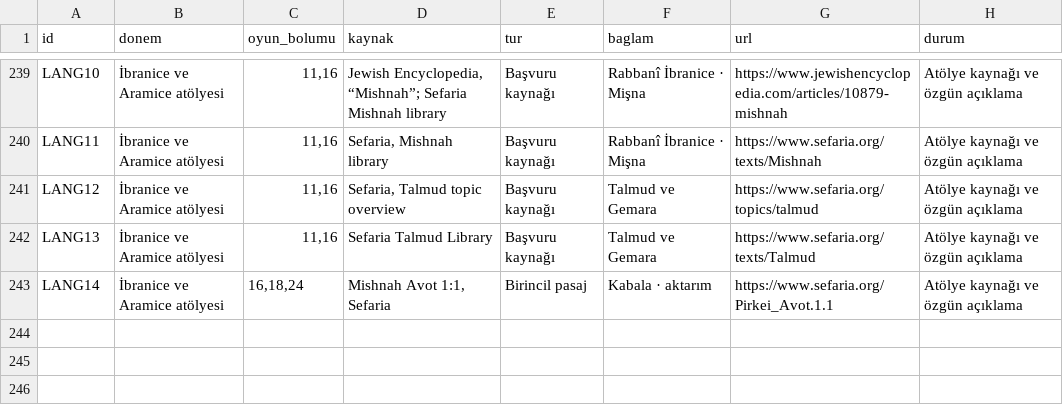
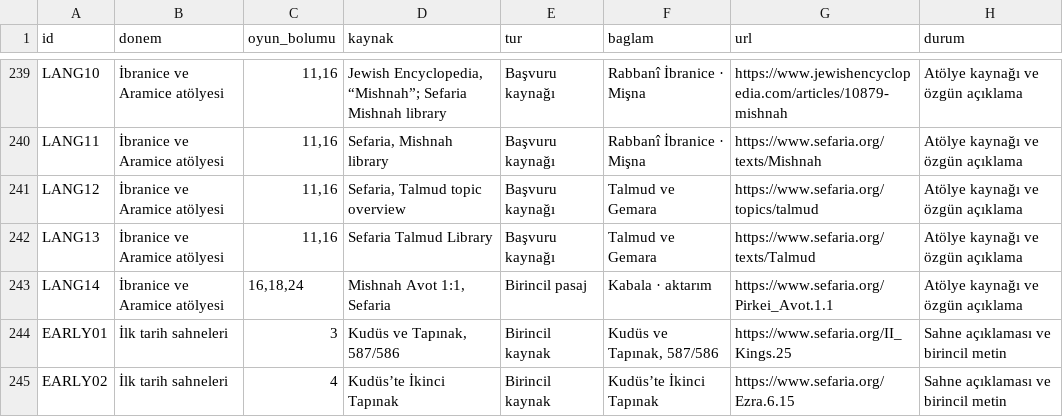
Before and after one commit to kaansavukduran/wall, a TSV file: docs/SOURCES.tsv, drawn as a sheet; only a part is shown, gaps mark what is left out; the diff names each change by its address in the sheet, - before the commit and + after, or states it on an @@ line.

```diff
--- a/docs/SOURCES.tsv
+++ b/docs/SOURCES.tsv
+row 244: EARLY01 | İlk tarih sahneleri | 3 | Kudüs ve Tapınak, 587/586 | Birincil kaynak | Kudüs ve Tapınak, 587/586 | https://www.sefaria.org/II_Kings.25 | Sahne açıklaması ve birincil metin
+row 245: EARLY02 | İlk tarih sahneleri | 4 | Kudüs’te İkinci Tapınak | Birincil kaynak | Kudüs’te İkinci Tapınak | https://www.sefaria.org/Ezra.6.15 | Sahne açıklaması ve birincil metin
```
Also changed, not shown: 10 other files.
